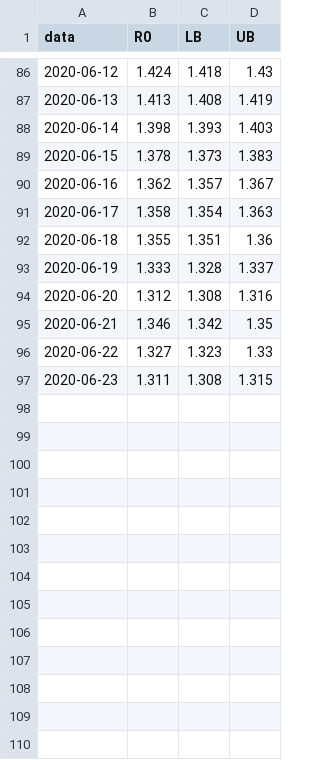
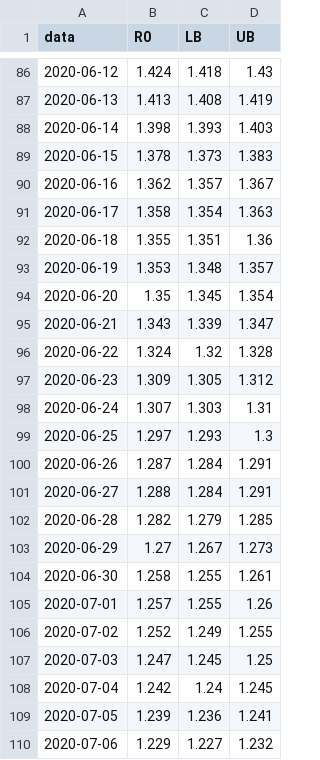
Before and after one commit to cassianord/mapas_covid_br, a CSV file: docs/data/r0_ufs/dados_r0_PB.csv, drawn as a sheet; only a part is shown, gaps mark what is left out.

```diff
--- a/docs/data/r0_ufs/dados_r0_PB.csv
+++ b/docs/data/r0_ufs/dados_r0_PB.csv
@@ -92,6 +92,19 @@
 2020-06-18,1.355,1.351,1.36
-2020-06-19,1.333,1.328,1.337
-2020-06-20,1.312,1.308,1.316
-2020-06-21,1.346,1.342,1.35
-2020-06-22,1.327,1.323,1.33
-2020-06-23,1.311,1.308,1.315
+2020-06-19,1.353,1.348,1.357
+2020-06-20,1.35,1.345,1.354
+2020-06-21,1.343,1.339,1.347
+2020-06-22,1.324,1.32,1.328
+2020-06-23,1.309,1.305,1.312
+2020-06-24,1.307,1.303,1.31
+2020-06-25,1.297,1.293,1.3
+2020-06-26,1.287,1.284,1.291
+2020-06-27,1.288,1.284,1.291
+2020-06-28,1.282,1.279,1.285
+2020-06-29,1.27,1.267,1.273
+2020-06-30,1.258,1.255,1.261
+2020-07-01,1.257,1.255,1.26
+2020-07-02,1.252,1.249,1.255
+2020-07-03,1.247,1.245,1.25
+2020-07-04,1.242,1.24,1.245
+2020-07-05,1.239,1.236,1.241
+2020-07-06,1.229,1.227,1.232
```
Also changed, not shown: docs/data/r0_ufs/dados_r0_BA.csv, docs/data/r0_ufs/dados_r0_MG.csv, 31 other files.
